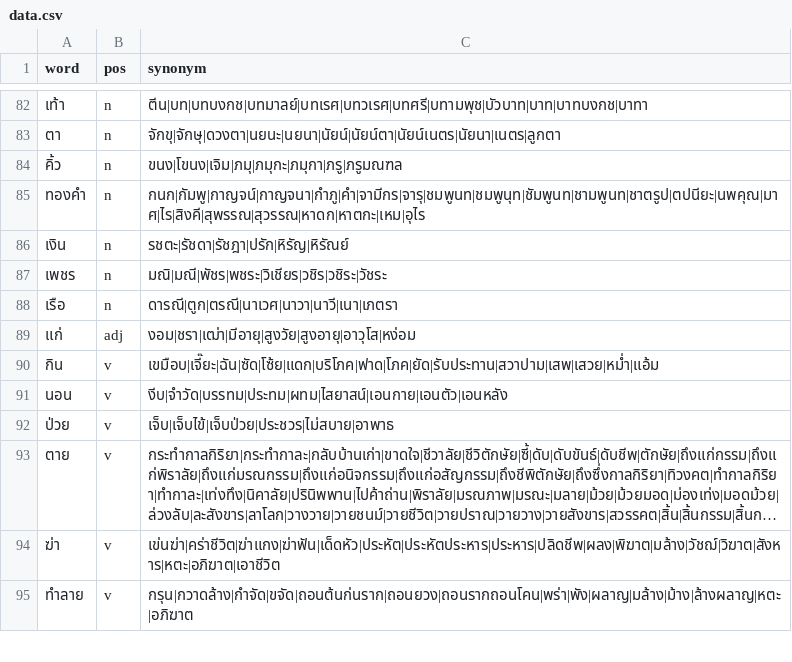
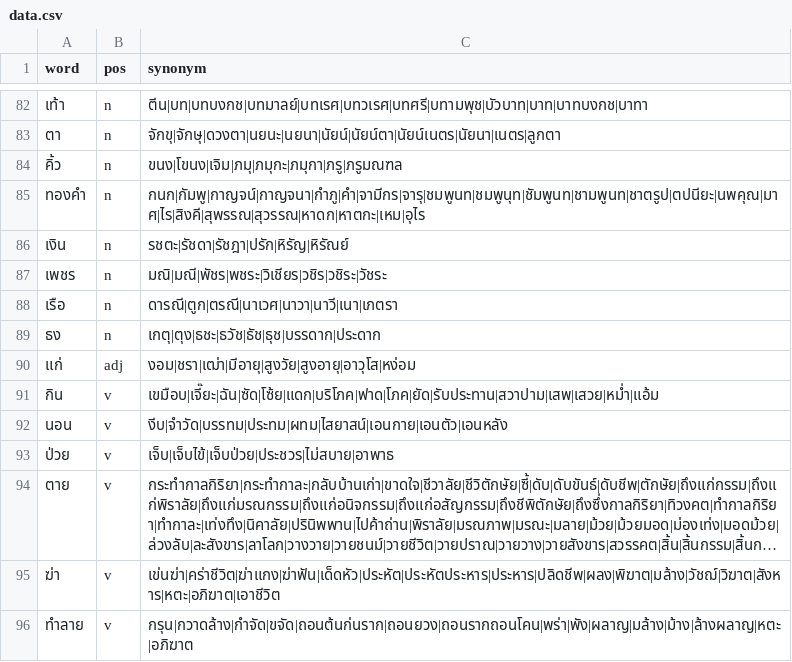
Before and after one commit to PyThaiNLP/thai-synonym, a CSV file: data.csv, drawn as a sheet; only a part is shown, gaps mark what is left out; long unchanged cells end in ….

Commit message:
data.csv: Add entry.
* ธง: Add entry, with terms (Thai Wiktionary).

```diff
--- a/data.csv
+++ b/data.csv
@@ -88,2 +88,3 @@ word,pos,synonym
 เรือ,n,ดารณี|ตูก|ตรณี|นาเวศ|นาวา|นาวี|เนา|เภตรา
+ธง,n,เกตุ|ตุง|ธชะ|ธวัช|ธัช|ธุช|บรรดาก|ประดาก
 แก่,adj,งอม|ชรา|เฒ่า|มีอายุ|สูงวัย|สูงอายุ|อาวุโส|หง่อม
```
